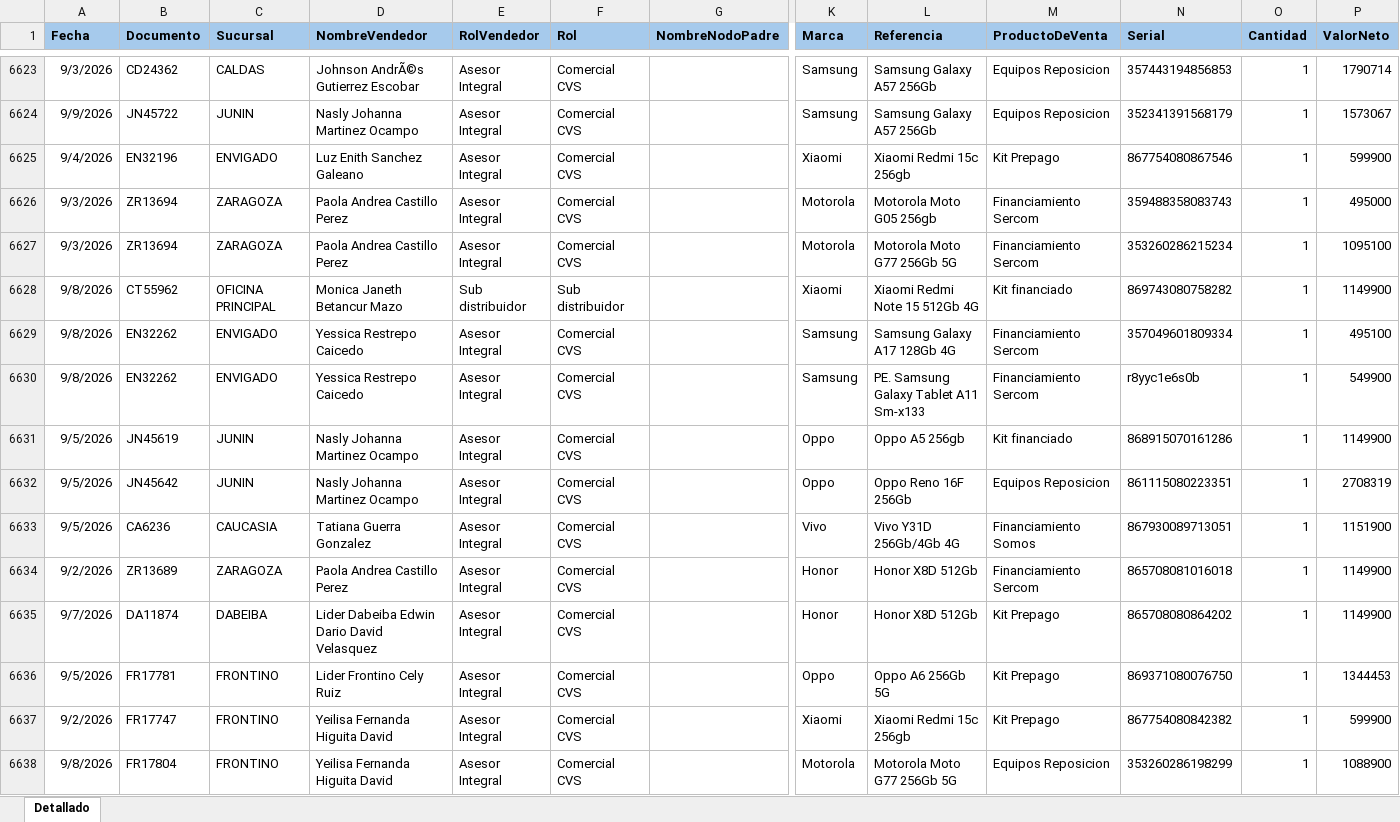
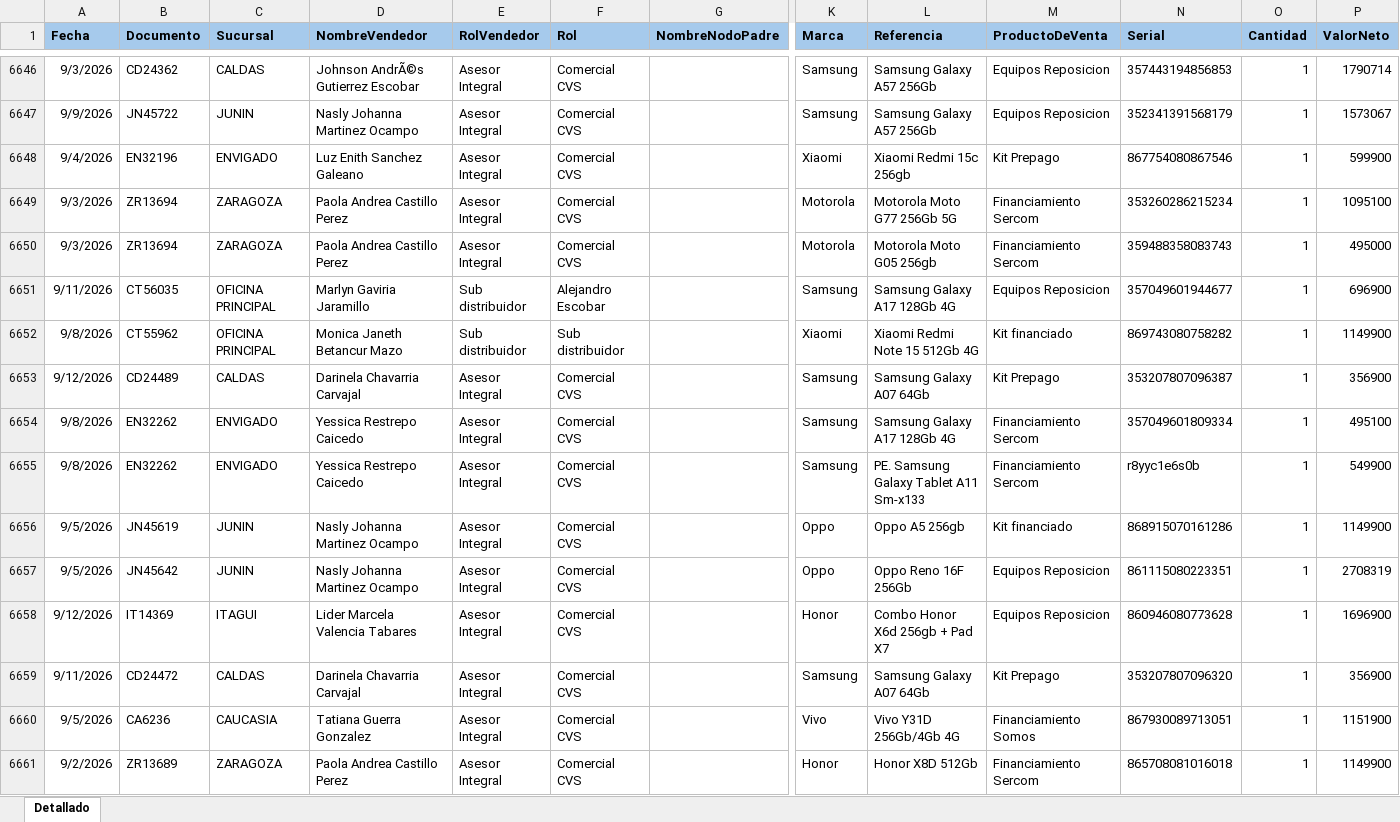
Before and after one commit to Paolam1903/EQUIPOS, an Excel workbook: ventas.xlsx, sheet Detallado, drawn as a sheet; only a part is shown, gaps mark what is left out; the shorter side is filled out with more unchanged rows; values as stored, in another font and other column widths than the file's, no borders; conditional formats not drawn; rows hold the shown columns only; the diff covers the shown part only; the diff names each change by its address in the sheet, - before the commit and + after, or states it on an @@ line.

```diff
--- a/ventas.xlsx (sheet Detallado)
+++ b/ventas.xlsx (sheet Detallado)
@@ row 6627 moved to row 6649: 9/3/2026 @@
+row 6651: 9/11/2026 | CT56035 | OFICINA PRINCIPAL | Marlyn Gaviria Jaramillo | Sub distribuidor | Alejandro Escobar |  | Samsung | Samsung Galaxy A17 128Gb 4G | Equipos Reposicion | 357049601944677 | 1 | 696900
+row 6653: 9/12/2026 | CD24489 | CALDAS | Darinela Chavarria Carvajal | Asesor Integral | Comercial CVS |  | Samsung | Samsung Galaxy A07 64Gb | Kit Prepago | 353207807096387 | 1 | 356900
+row 6658: 9/12/2026 | IT14369 | ITAGUI | Lider Marcela Valencia Tabares | Asesor Integral | Comercial CVS |  | Honor | Combo Honor X6d 256gb + Pad X7 | Equipos Reposicion | 860946080773628 | 1 | 1696900
+row 6659: 9/11/2026 | CD24472 | CALDAS | Darinela Chavarria Carvajal | Asesor Integral | Comercial CVS |  | Samsung | Samsung Galaxy A07 64Gb | Kit Prepago | 353207807096320 | 1 | 356900
```
Also changed, not shown: 119 added rows, 90 moved rows and 11 edited cells elsewhere in this sheet, 1 other file.
